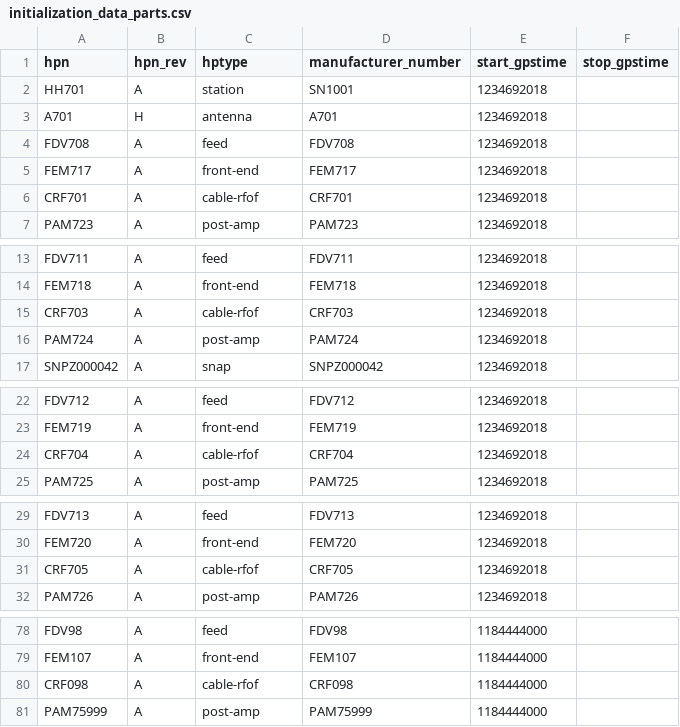
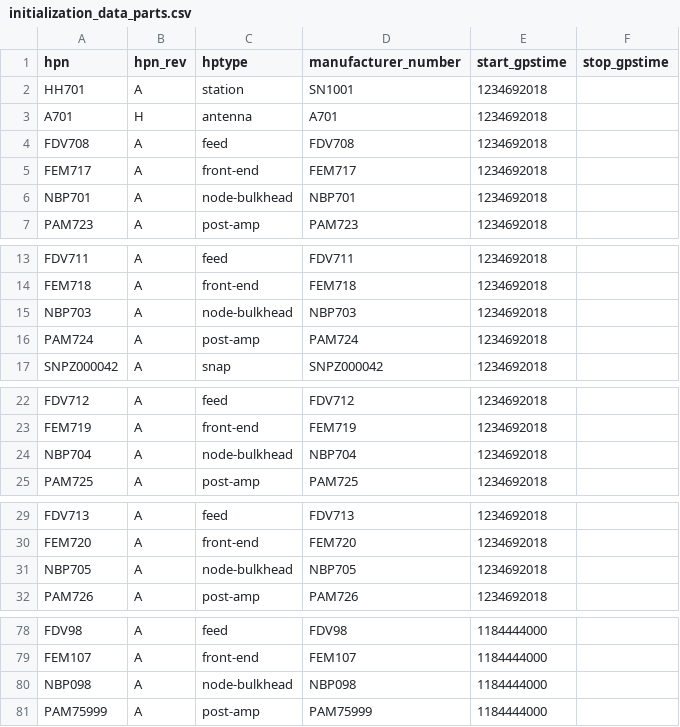
Before and after one commit to HERA-Team/hera_mc, a CSV file: hera_mc/data/test_data/initialization_data_parts.csv, drawn as a sheet; only a part is shown, gaps mark what is left out.

```diff
--- a/hera_mc/data/test_data/initialization_data_parts.csv
+++ b/hera_mc/data/test_data/initialization_data_parts.csv
@@ -5,3 +5,3 @@ FDV708,A,feed,FDV708,1234692018,
 FEM717,A,front-end,FEM717,1234692018,
-CRF701,A,cable-rfof,CRF701,1234692018,
+NBP701,A,node-bulkhead,NBP701,1234692018,
 PAM723,A,post-amp,PAM723,1234692018,
@@ -14,3 +14,3 @@ FDV711,A,feed,FDV711,1234692018,
 FEM718,A,front-end,FEM718,1234692018,
-CRF703,A,cable-rfof,CRF703,1234692018,
+NBP703,A,node-bulkhead,NBP703,1234692018,
 PAM724,A,post-amp,PAM724,1234692018,
@@ -23,3 +23,3 @@ FDV712,A,feed,FDV712,1234692018,
 FEM719,A,front-end,FEM719,1234692018,
-CRF704,A,cable-rfof,CRF704,1234692018,
+NBP704,A,node-bulkhead,NBP704,1234692018,
 PAM725,A,post-amp,PAM725,1234692018,
@@ -30,3 +30,3 @@ FDV713,A,feed,FDV713,1234692018,
 FEM720,A,front-end,FEM720,1234692018,
-CRF705,A,cable-rfof,CRF705,1234692018,
+NBP705,A,node-bulkhead,NBP705,1234692018,
 PAM726,A,post-amp,PAM726,1234692018,
@@ -79,3 +79,3 @@ FDV98,A,feed,FDV98,1184444000
 FEM107,A,front-end,FEM107,1184444000
-CRF098,A,cable-rfof,CRF098,1184444000
+NBP098,A,node-bulkhead,NBP098,1184444000
 PAM75999,A,post-amp,PAM75999,1184444000
```
Also changed, not shown: hera_mc/data/test_data/initialization_data_connections.csv.
